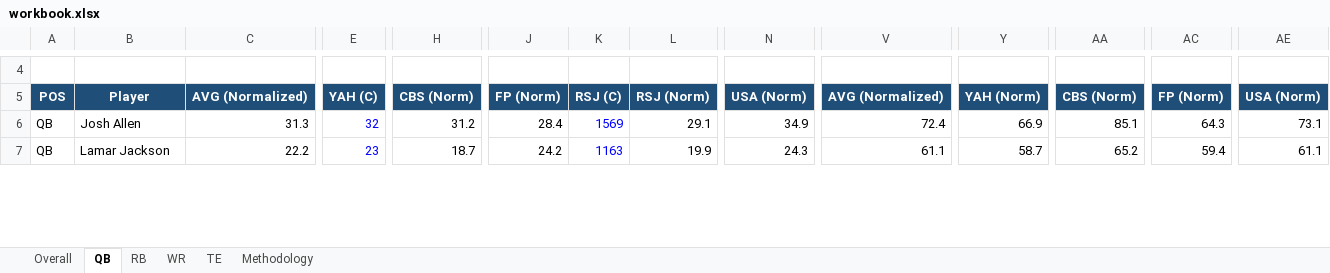
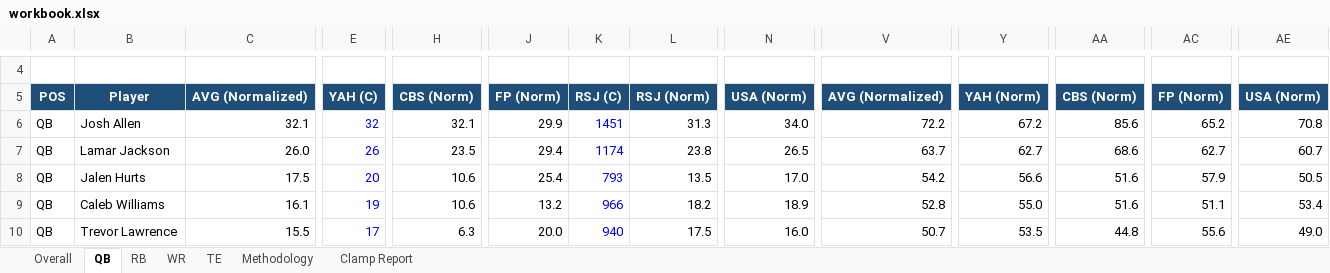
Before and after one commit to spartacusfantasyfootball-cyber/fairtrade, an Excel workbook: workbook.xlsx, sheet QB, drawn as a sheet; only a part is shown, gaps mark what is left out; values as stored, in another font and other column widths than the file's, no borders; rows hold the shown columns only; the diff covers the shown part only; the diff names each change by its address in the sheet, - before the commit and + after, or states it on an @@ line.

```diff
--- a/workbook.xlsx (sheet QB)
+++ b/workbook.xlsx (sheet QB)
+sheet tab: Clamp Report
-C6: 31.3
+C6: 32.1
-H6: 31.2
+H6: 32.1
-J6: 28.4
+J6: 29.9
-K6: 1569
+K6: 1451
-L6: 29.1
+L6: 31.3
-N6: 34.9
+N6: 34.0
-V6: 72.4
+V6: 72.2
-Y6: 66.9
+Y6: 67.2
-AA6: 85.1
+AA6: 85.6
-AC6: 64.3
+AC6: 65.2
-AE6: 73.1
+AE6: 70.8
-C7: 22.2
+C7: 26.0
-E7: 23
+E7: 26
-H7: 18.7
+H7: 23.5
-J7: 24.2
+J7: 29.4
-K7: 1163
+K7: 1174
-L7: 19.9
+L7: 23.8
-N7: 24.3
+N7: 26.5
-V7: 61.1
+V7: 63.7
-Y7: 58.7
+Y7: 62.7
-AA7: 65.2
+AA7: 68.6
-AC7: 59.4
+AC7: 62.7
-AE7: 61.1
+AE7: 60.7
+row 8: QB | Jalen Hurts | 17.5 | 20 | 10.6 | 25.4 | 793 | 13.5 | 17.0 | 54.2 | 56.6 | 51.6 | 57.9 | 50.5
+row 9: QB | Caleb Williams | 16.1 | 19 | 10.6 | 13.2 | 966 | 18.2 | 18.9 | 52.8 | 55.0 | 51.6 | 51.1 | 53.4
+row 10: QB | Trevor Lawrence | 15.5 | 17 | 6.3 | 20.0 | 940 | 17.5 | 16.0 | 50.7 | 53.5 | 44.8 | 55.6 | 49.0
```
Also changed, not shown: 11 added rows, 15 removed rows, 272 edited cells and cell formats elsewhere in this sheet, sheet WR, sheet RB, sheet Overall, sheet TE, formulas that keep their value.
